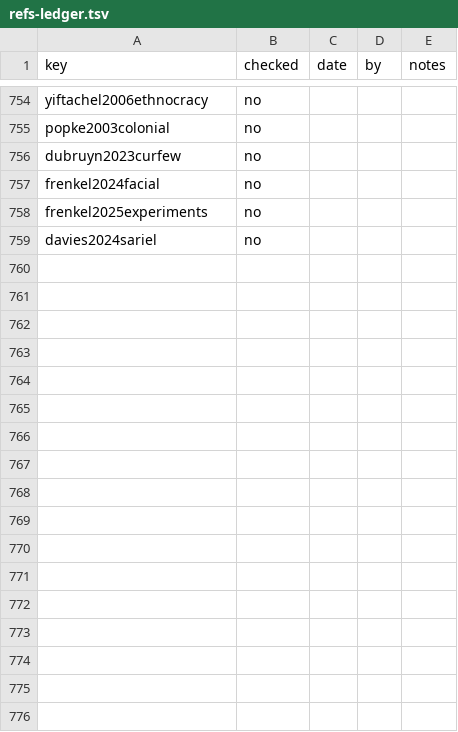
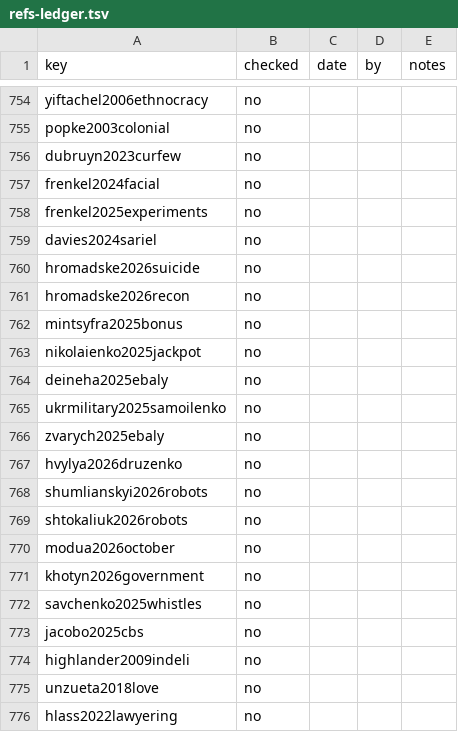
Before and after one commit to iterabloom/antifascist.intelligence, a TSV file: finishing/refs-ledger.tsv, drawn as a sheet; only a part is shown, gaps mark what is left out; the diff names each change by its address in the sheet, - before the commit and + after, or states it on an @@ line.

```diff
--- a/finishing/refs-ledger.tsv
+++ b/finishing/refs-ledger.tsv
+row 760: hromadske2026suicide | no
+row 761: hromadske2026recon | no
+row 762: mintsyfra2025bonus | no
+row 763: nikolaienko2025jackpot | no
+row 764: deineha2025ebaly | no
+row 765: ukrmilitary2025samoilenko | no
+row 766: zvarych2025ebaly | no
+row 767: hvylya2026druzenko | no
+row 768: shumlianskyi2026robots | no
+row 769: shtokaliuk2026robots | no
+row 770: modua2026october | no
+row 771: khotyn2026government | no
+row 772: savchenko2025whistles | no
+row 773: jacobo2025cbs | no
+row 774: highlander2009indeli | no
+row 775: unzueta2018love | no
+row 776: hlass2022lawyering | no
```
Also changed, not shown: manuscript/sections/ORDER.tsv, 32 other files.
